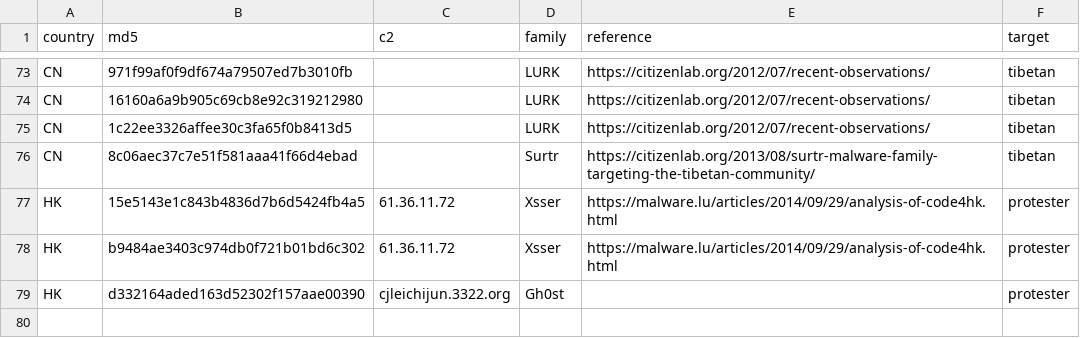
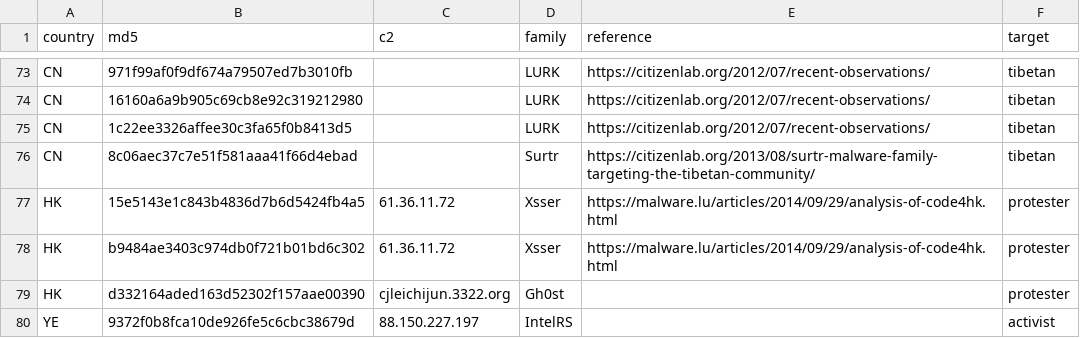
Before and after one commit to digitalfreedom/data-targetedthreats, a CSV file: targetedthreats.csv, drawn as a sheet; only a part is shown, gaps mark what is left out; the diff names each change by its address in the sheet, - before the commit and + after, or states it on an @@ line.

Commit message:
Added attack in Yemen

```diff
--- a/targetedthreats.csv
+++ b/targetedthreats.csv
+row 80: YE | 9372f0b8fca10de926fe5c6cbc38679d | 88.150.227.197 | IntelRS |  | activist
```
